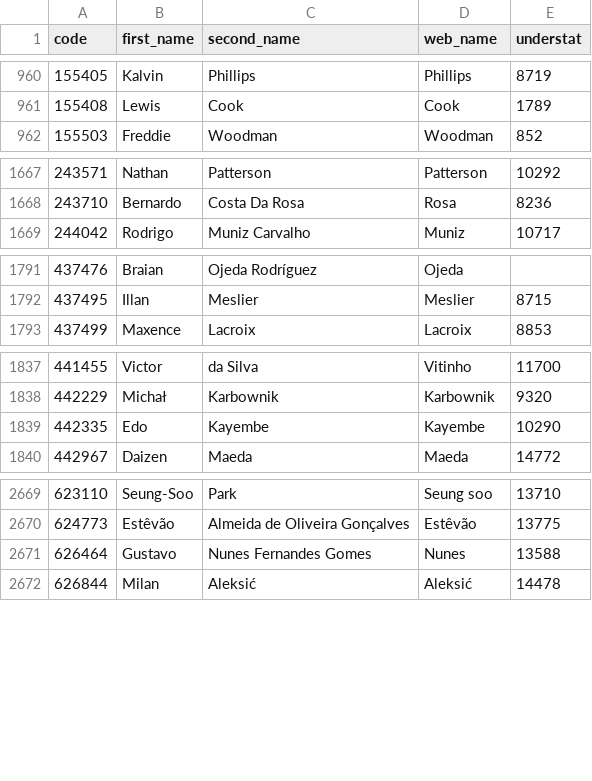
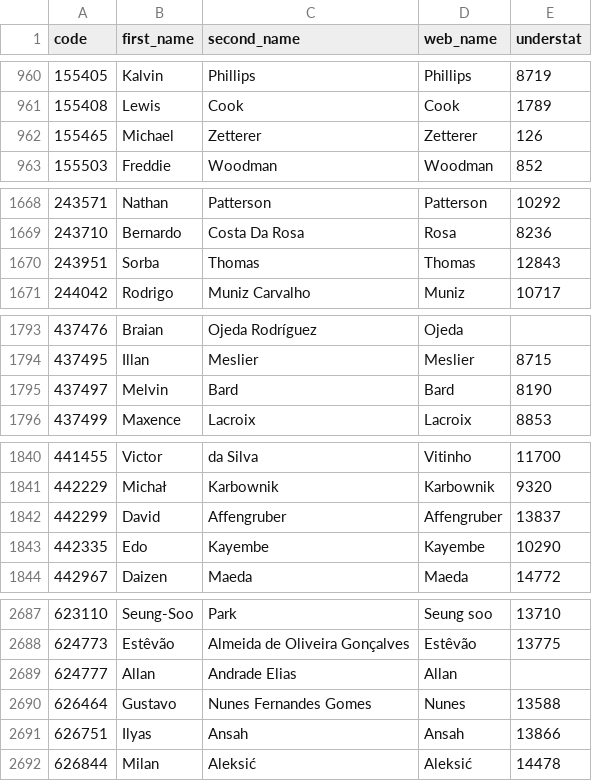
Before and after one commit to ChrisMusson/FPL-ID-Map, a CSV file: Understat.csv, drawn as a sheet; only a part is shown, gaps mark what is left out; the diff covers the shown part only; the diff names each change by its address in the sheet, - before the commit and + after, or states it on an @@ line.

```diff
--- a/Understat.csv
+++ b/Understat.csv
+row 962: 155465 | Michael | Zetterer | Zetterer | 126
+row 1670: 243951 | Sorba | Thomas | Thomas | 12843
+row 1795: 437497 | Melvin | Bard | Bard | 8190
+row 1842: 442299 | David | Affengruber | Affengruber | 13837
+row 2689: 624777 | Allan | Andrade Elias | Allan
+row 2691: 626751 | Ilyas | Ansah | Ansah | 13866
```
Also changed, not shown: 18 added rows and 6 edited cells elsewhere in this file, FBRef.csv, FPL/26-27.csv, 3 other files.
